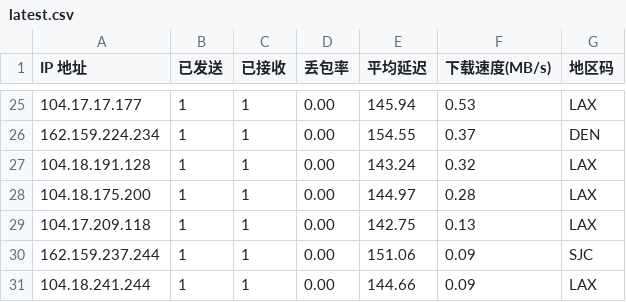
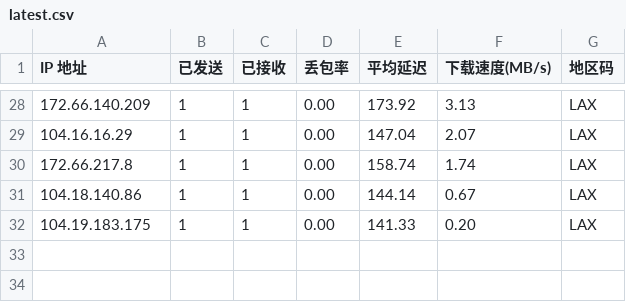
Before and after one commit to ahang39/router, a CSV file: latest.csv, drawn as a sheet; only a part is shown, gaps mark what is left out; the diff covers the shown part only.

```diff
--- a/latest.csv
+++ b/latest.csv
@@ -25,7 +28,5 @@ IP 地址,已发送,已接收,丢包率,平均延迟,下载速度(MB/s),地区
-104.17.17.177,1,1,0.00,145.94,0.53,LAX
-162.159.224.234,1,1,0.00,154.55,0.37,DEN
-104.18.191.128,1,1,0.00,143.24,0.32,LAX
-104.18.175.200,1,1,0.00,144.97,0.28,LAX
-104.17.209.118,1,1,0.00,142.75,0.13,LAX
-162.159.237.244,1,1,0.00,151.06,0.09,SJC
-104.18.241.244,1,1,0.00,144.66,0.09,LAX
+172.66.140.209,1,1,0.00,173.92,3.13,LAX
+104.16.16.29,1,1,0.00,147.04,2.07,LAX
+172.66.217.8,1,1,0.00,158.74,1.74,LAX
+104.18.140.86,1,1,0.00,144.14,0.67,LAX
+104.19.183.175,1,1,0.00,141.33,0.20,LAX
```
Also changed, not shown: 8 added rows, 5 removed rows and 51 edited cells elsewhere in this file, 1 other file.
